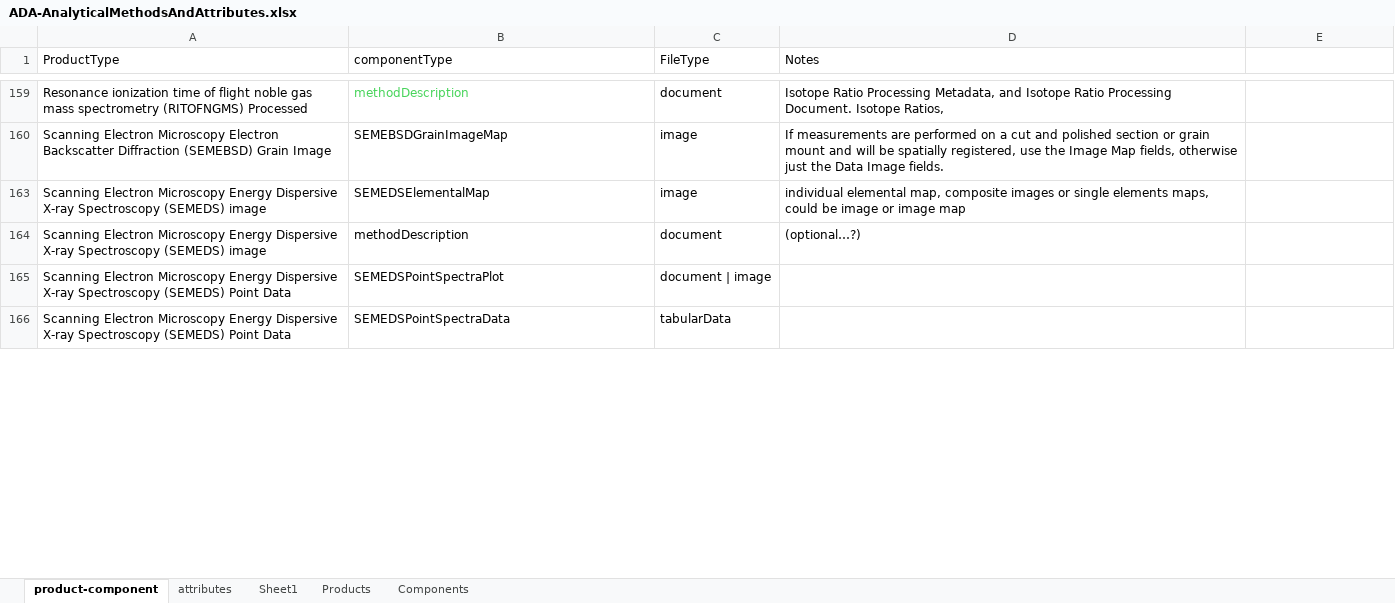
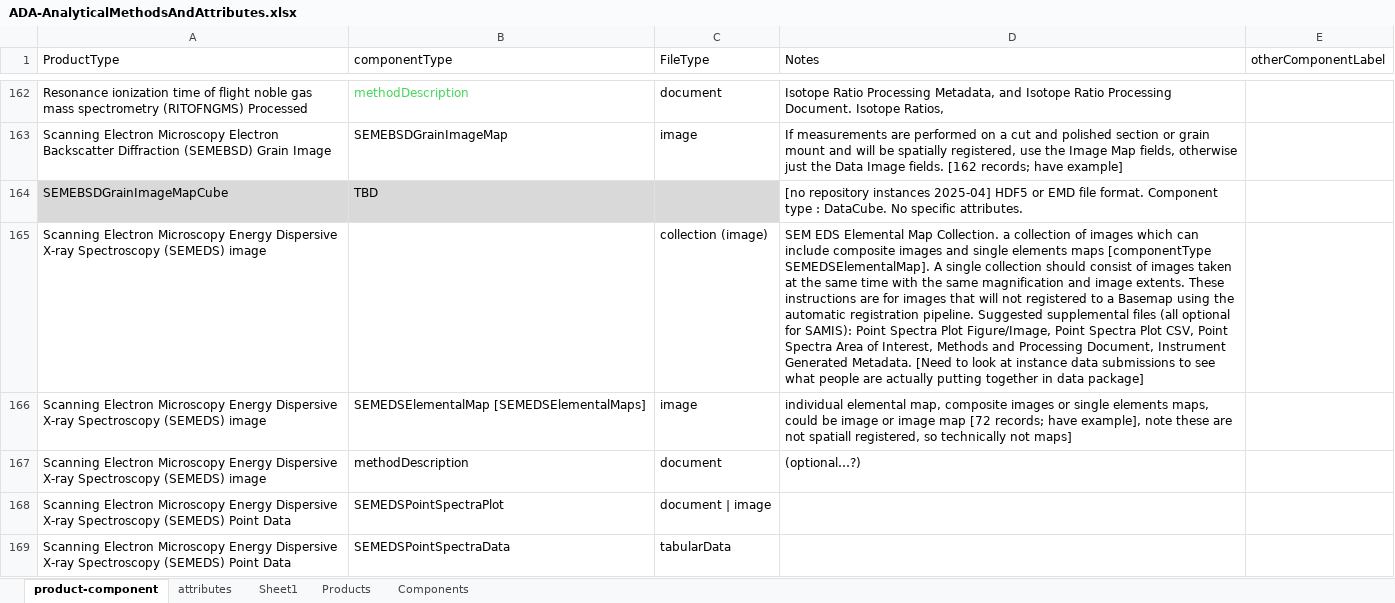
Before and after one commit to usgin/ada-metadata, an Excel workbook: ADA-AnalyticalMethodsAndAttributes.xlsx, sheet product-component, drawn as a sheet; only a part is shown, gaps mark what is left out; values as stored, in another font and other column widths than the file's, no borders; addresses are those after the commit; the diff covers the shown part only; the diff names each change by its address in the sheet, - before the commit and + after, or states it on an @@ line.

Commit message:
Update ADA-AnalyticalMethodsAndAttributes.xlsx

```diff
--- a/ADA-AnalyticalMethodsAndAttributes.xlsx (sheet product-component)
+++ b/ADA-AnalyticalMethodsAndAttributes.xlsx (sheet product-component)
-E1: (empty)
+E1: otherComponentLabel
-D163 (Notes): …Image fields.
+D163 (Notes): …Image fields. [162 records; have example]
@@ row 164 unhidden: SEMEBSDGrainImageMapCube | TBD |  | [no repository instances 2025-04] HDF5 or EMD file format. Component type : DataCube. No specific attributes. @@
@@ row 165 unhidden: Scanning Electron Microscopy Energy Dispersive X-ray Spectroscopy (SEMEDS) image |  | collection (image) | SEM EDS Elemental Map Collection. a collection of images which can include composite images and single elements maps [componentType SEMEDSElementalMap]. A single collection should consist of images taken at the same time with the same magnification and image extents. These instructions are for images that will not registered to a Basemap using the automatic registration pipeline. Suggested supplemental files (all optional for SAMIS): Point Spectra Plot Figure/Image, Point Spectra Plot CSV, Point Spectra Area of Interest, Methods and Processing Document, Instrument Generated Metadata. [Need to look at instance data submissions to see what people are actually putting together in data package] @@
-B166 (componentType): SEMEDSElementalMap
+B166 (componentType): SEMEDSElementalMap [SEMEDSElementalMaps]
-D166 (Notes): …image map
+D166 (Notes): …image map [72 records; have example], note these are not spatiall registered, so technically not maps]
```
Also changed, not shown: 15 added rows, 31 hidden or unhidden rows and 63 edited cells elsewhere in this sheet, hidden cells.
